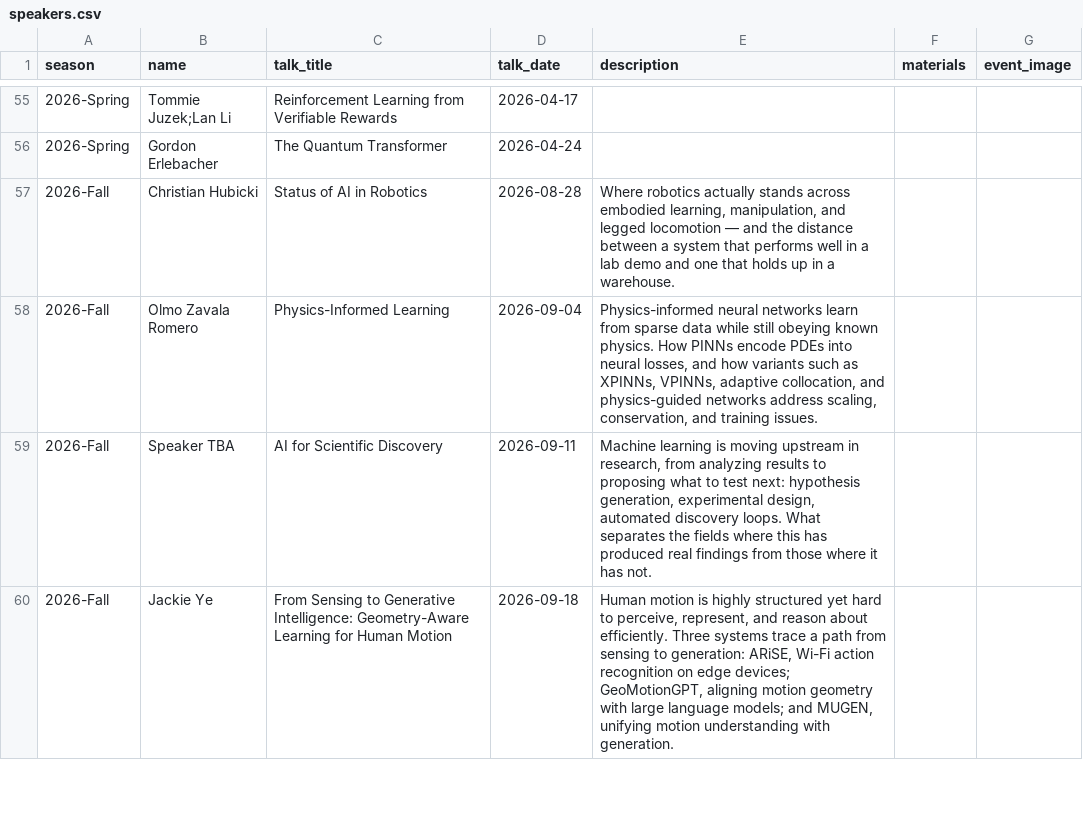
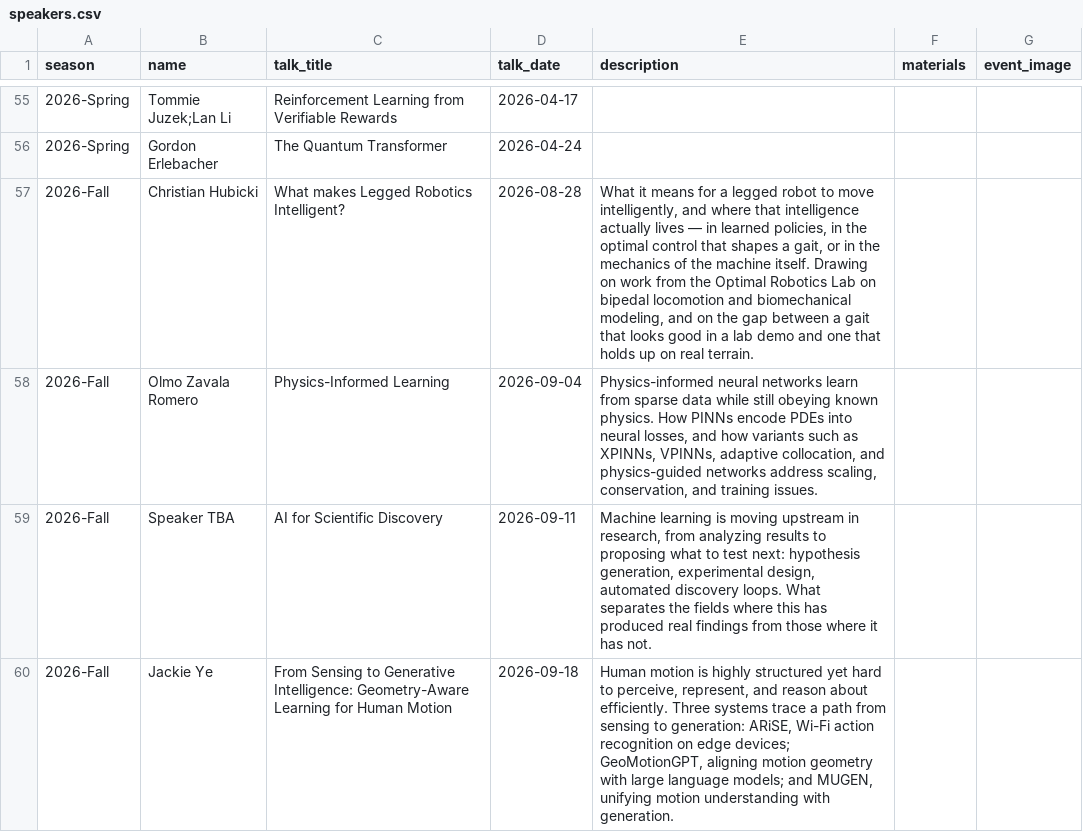
Before and after one commit to fsu-ml/fsu-ml.github.io, a CSV file: data/speakers.csv, drawn as a sheet; only a part is shown, gaps mark what is left out.

```diff
--- a/data/speakers.csv
+++ b/data/speakers.csv
@@ -56,3 +56,3 @@ season,name,talk_title,talk_date,description,materials,event_image
 2026-Spring,Gordon Erlebacher,The Quantum Transformer,2026-04-24,,
-2026-Fall,Christian Hubicki,Status of AI in Robotics,2026-08-28,"Where robotics actually stands across embodied learning, manipulation, and legged locomotion — and the distance between a system that performs well in a lab demo and one that holds up in a warehouse.",,
+2026-Fall,Christian Hubicki,What makes Legged Robotics Intelligent?,2026-08-28,"What it means for a legged robot to move intelligently, and where that intelligence actually lives — in learned policies, in the optimal control that shapes a gait, or in the mechanics of the machine itself. Drawing on work from the Optimal Robotics Lab on bipedal locomotion and biomechanical modeling, and on the gap between a gait that looks good in a lab demo and one that holds up on real terrain.",,
 2026-Fall,Olmo Zavala Romero,Physics-Informed Learning,2026-09-04,"Physics-informed neural networks learn from sparse data while still obeying known physics. How PINNs encode PDEs into neural losses, and how variants such as XPINNs, VPINNs, adaptive collocation, and physics-guided networks address scaling, conservation, and training issues.",,
```
